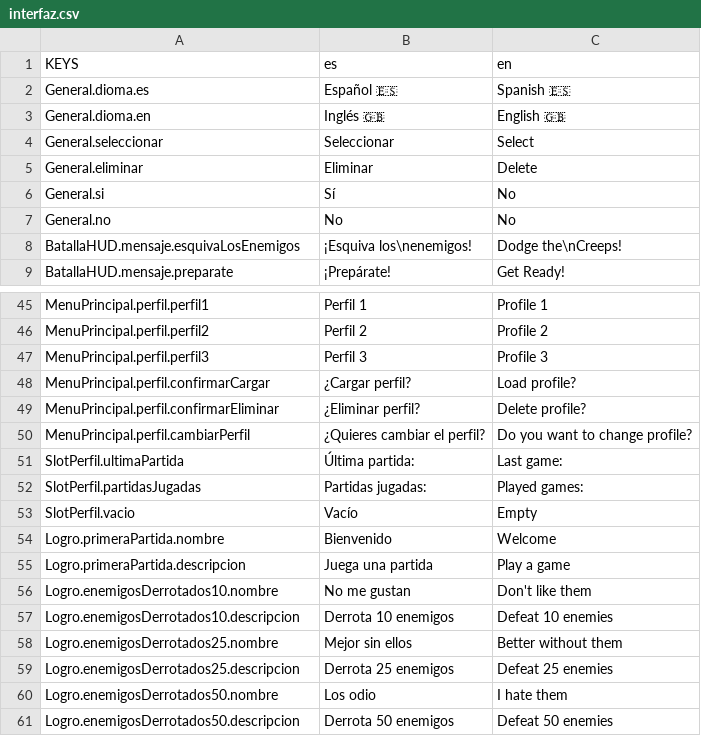
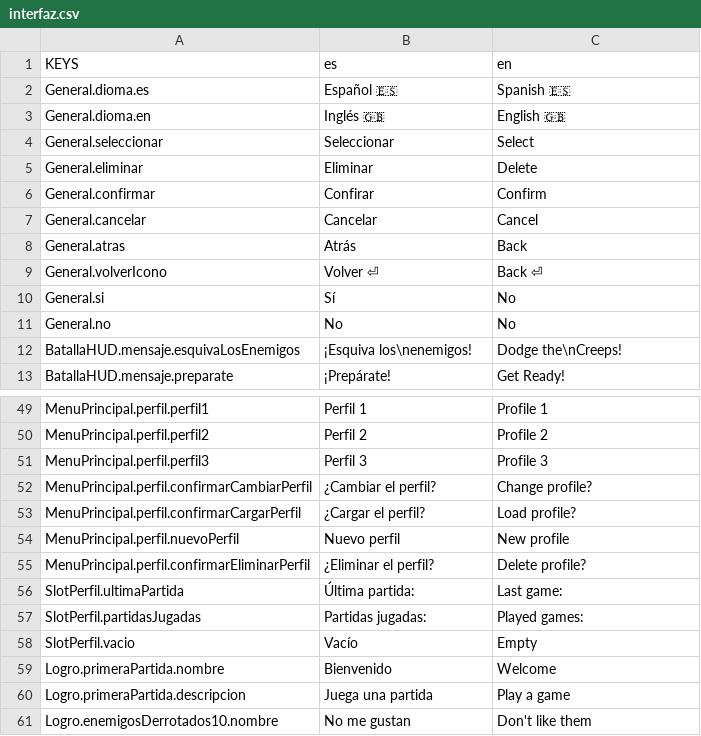
Before and after one commit to DuveD/Godot-Primer_juego_2D, a CSV file: recursos/localizacion/interfaz.csv, drawn as a sheet; only a part is shown, gaps mark what is left out; the shorter side is filled out with more unchanged rows.

Commit message:
- Implementado carga, creación y cambio de perfiles. - Solucionados problemas de navegacion con los nuevos menús. - Resuelto error al destruirmonedas al temrinar una partida.

```diff
--- a/recursos/localizacion/interfaz.csv
+++ b/recursos/localizacion/interfaz.csv
@@ -5,2 +5,6 @@ General.seleccionar,Seleccionar,Select
 General.eliminar,Eliminar,Delete
+General.confirmar,Confirar,Confirm
+General.cancelar,Cancelar,Cancel
+General.atras,Atrás,Back
+General.volverIcono,Volver ⏎,Back ⏎
 General.si,Sí,No
@@ -47,5 +51,6 @@ MenuPrincipal.perfil.perfil2,Perfil 2,Profile 2
 MenuPrincipal.perfil.perfil3,Perfil 3,Profile 3
-MenuPrincipal.perfil.confirmarCargar,¿Cargar perfil?,Load profile?
-MenuPrincipal.perfil.confirmarEliminar,¿Eliminar perfil?,Delete profile?
-MenuPrincipal.perfil.cambiarPerfil,¿Quieres cambiar el perfil?,Do you want to change profile?
+MenuPrincipal.perfil.confirmarCambiarPerfil,¿Cambiar el perfil?,Change profile?
+MenuPrincipal.perfil.confirmarCargarPerfil,¿Cargar el perfil?,Load profile?
+MenuPrincipal.perfil.nuevoPerfil,Nuevo perfil,New profile
+MenuPrincipal.perfil.confirmarEliminarPerfil,¿Eliminar el perfil?,Delete profile?
 SlotPerfil.ultimaPartida,Última partida:,Last game:
```
Also changed, not shown: 29 other files.
